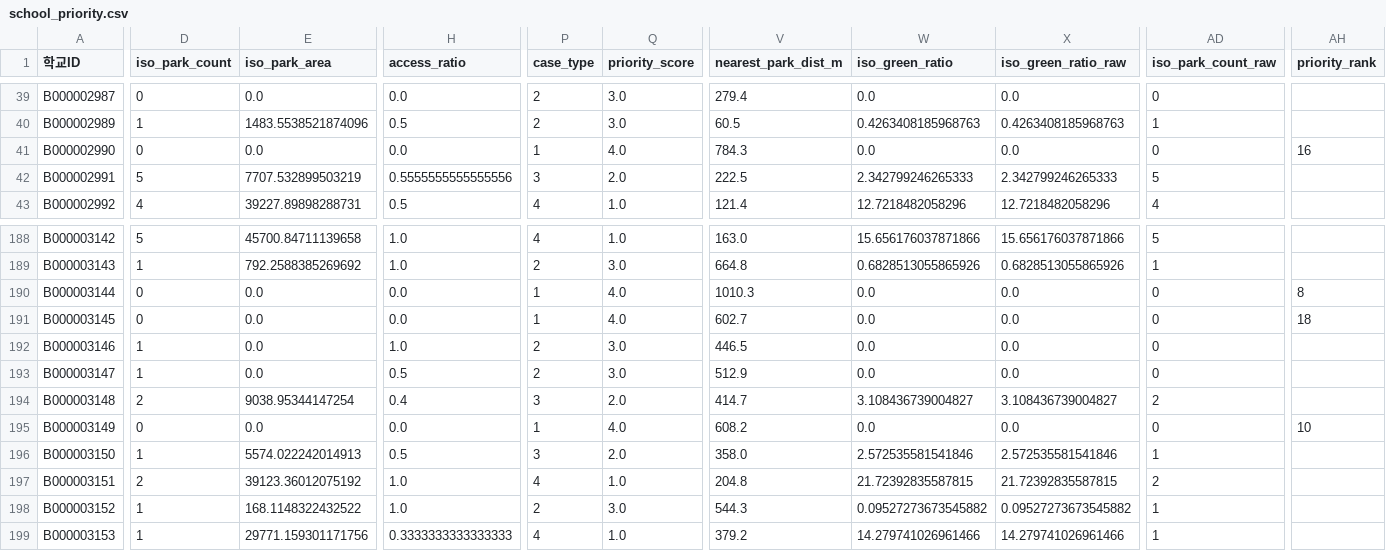
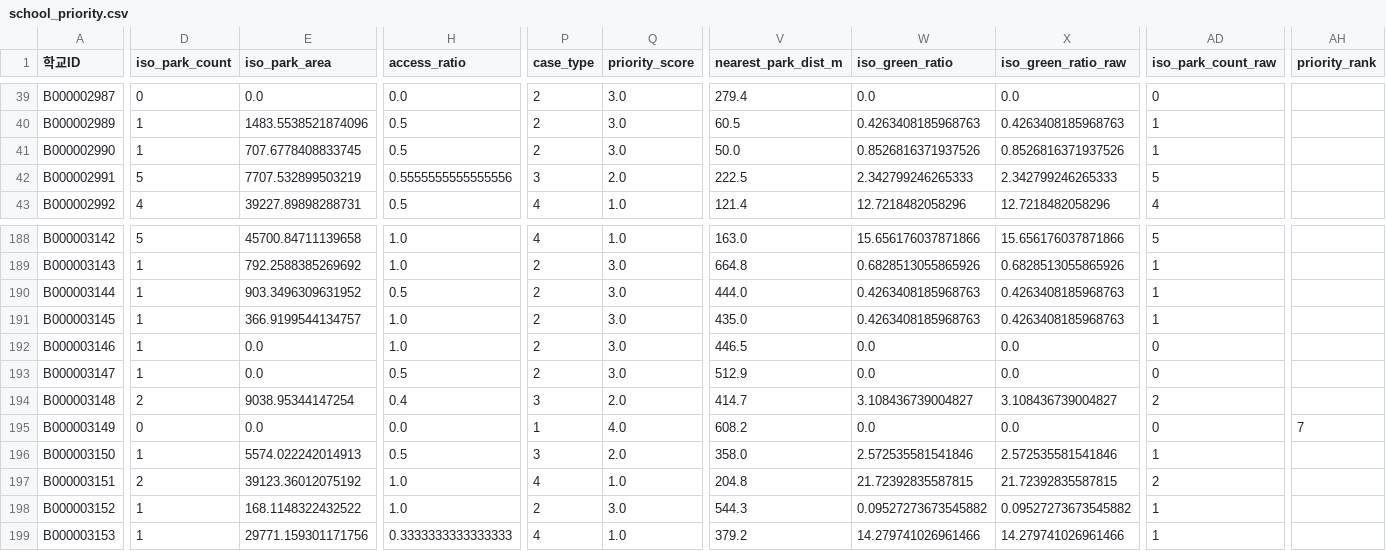
Before and after one commit to namijini0403/2026-park-analysis, a CSV file: data_processed/school_priority.csv, drawn as a sheet; only a part is shown, gaps mark what is left out; the diff covers the shown part only; the diff names each change by its address in the sheet, - before the commit and + after, or states it on an @@ line.

Commit message:
Apply manual school overrides and expand case1 statistics list

```diff
--- a/data_processed/school_priority.csv
+++ b/data_processed/school_priority.csv
-D41 (iso_park_count): 0
+D41 (iso_park_count): 1
-E41 (iso_park_area): 0.0
+E41 (iso_park_area): 707.6778408833745
-H41 (access_ratio): 0.0
+H41 (access_ratio): 0.5
-P41 (case_type): 1
+P41 (case_type): 2
-Q41 (priority_score): 4.0
+Q41 (priority_score): 3.0
-V41 (nearest_park_dist_m): 784.3
+V41 (nearest_park_dist_m): 50.0
-W41 (iso_green_ratio): 0.0
+W41 (iso_green_ratio): 0.8526816371937526
-X41 (iso_green_ratio_raw): 0.0
+X41 (iso_green_ratio_raw): 0.8526816371937526
-AD41 (iso_park_count_raw): 0
+AD41 (iso_park_count_raw): 1
-AH41 (priority_rank): 16
+AH41 (priority_rank): (empty)
-D190:D191 (iso_park_count): 0
+D190:D191 (iso_park_count): 1
-E190 (iso_park_area): 0.0
+E190 (iso_park_area): 903.3496309631952
-H190 (access_ratio): 0.0
+H190 (access_ratio): 0.5
-P190:P191 (case_type): 1
+P190:P191 (case_type): 2
-Q190:Q191 (priority_score): 4.0
+Q190:Q191 (priority_score): 3.0
-V190 (nearest_park_dist_m): 1010.3
+V190 (nearest_park_dist_m): 444.0
-W190:W191 (iso_green_ratio): 0.0
+W190:W191 (iso_green_ratio): 0.4263408185968763
-X190:X191 (iso_green_ratio_raw): 0.0
+X190:X191 (iso_green_ratio_raw): 0.4263408185968763
-AD190:AD191 (iso_park_count_raw): 0
+AD190:AD191 (iso_park_count_raw): 1
-AH190 (priority_rank): 8
+AH190 (priority_rank): (empty)
-E191 (iso_park_area): 0.0
+E191 (iso_park_area): 366.9199544134757
-H191 (access_ratio): 0.0
+H191 (access_ratio): 1.0
-V191 (nearest_park_dist_m): 602.7
+V191 (nearest_park_dist_m): 435.0
-AH191 (priority_rank): 18
+AH191 (priority_rank): (empty)
-AH195 (priority_rank): 10
+AH195 (priority_rank): 7
```
Also changed, not shown: 54 edited cells elsewhere in this file, data_processed/school_nearest_park.csv, data_processed/school_nearest_park_case_system_20260411.csv, 10 other files.
